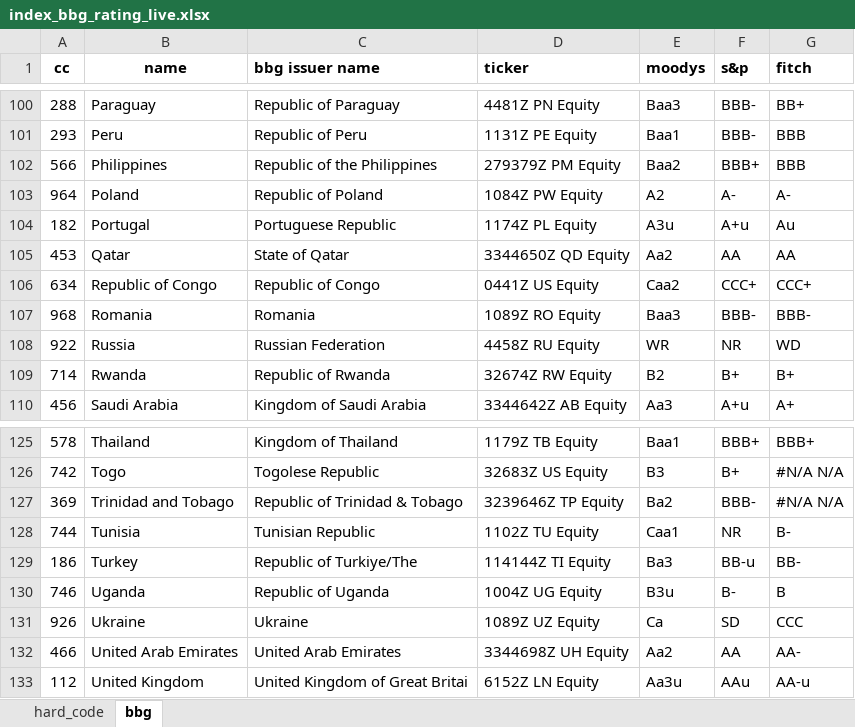
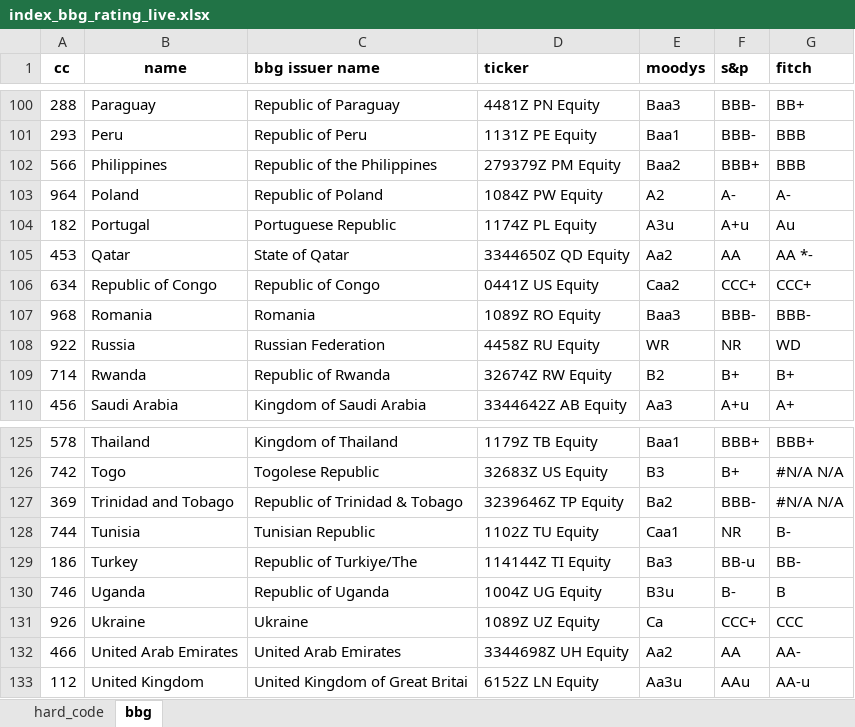
Before and after one commit to kaimin86/credit-rating-deploy, an Excel workbook: index_bbg_rating_live.xlsx, sheet bbg, drawn as a sheet; only a part is shown, gaps mark what is left out; values as stored, in another font and other column widths than the file's, no borders; the diff covers the shown part only; the diff names each change by its address in the sheet, - before the commit and + after, or states it on an @@ line.

```diff
--- a/index_bbg_rating_live.xlsx (sheet bbg)
+++ b/index_bbg_rating_live.xlsx (sheet bbg)
-G105 (fitch): AA
+G105 (fitch): AA *-
-F131 (s&p): SD
+F131 (s&p): CCC+
```
Also changed, not shown: 18 edited cells elsewhere in this sheet, sheet hard_code, raw_data.xlsx, transform_data.xlsx, 4 other files.
